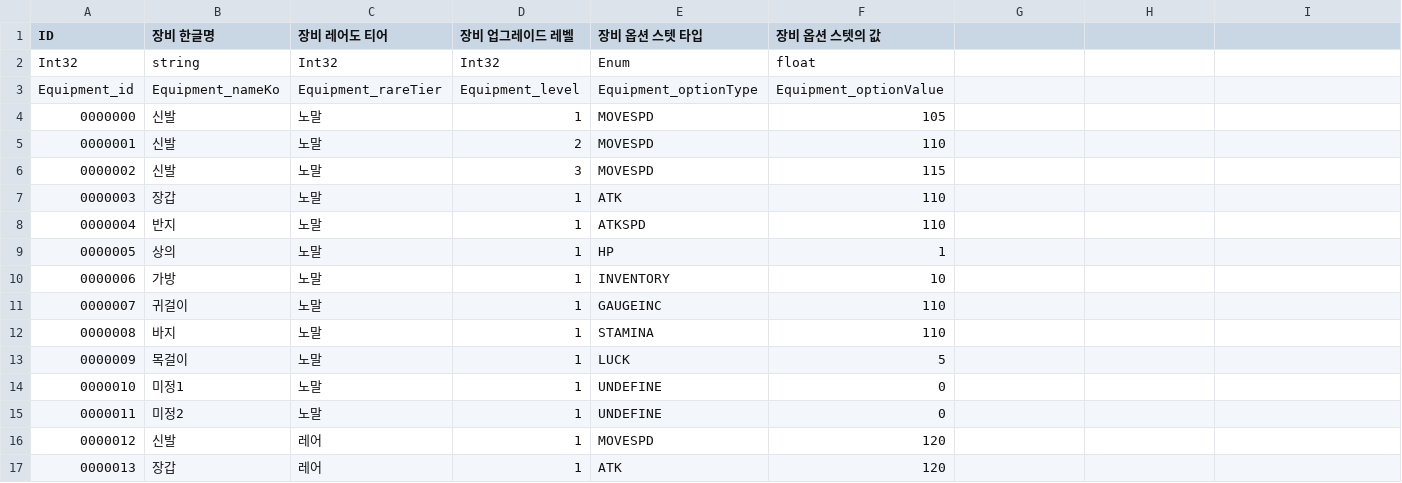
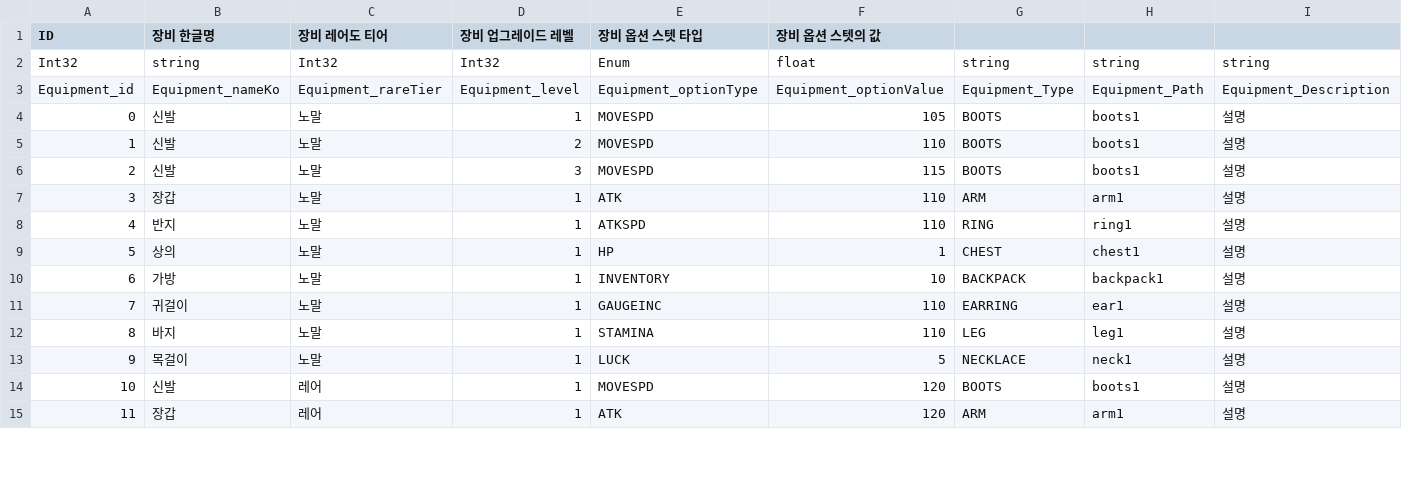
Before and after one commit to karrk/TARZ_Project, a CSV file: Assets/2.Private/KimSW/CSV/EquipmentDatatable.csv, drawn as a sheet; only a part is shown; removed rows and columns are numbered as before the commit, all else as after; the diff covers the shown part only; the diff names each change by its address in the sheet, - before the commit and + after, or states it on an @@ line.

```diff
--- a/Assets/2.Private/KimSW/CSV/EquipmentDatatable.csv
+++ b/Assets/2.Private/KimSW/CSV/EquipmentDatatable.csv
-G2: (empty)
+G2: string
-H2: (empty)
+H2: string
-I2: (empty)
+I2: string
-G3: (empty)
+G3: Equipment_Type
-H3: (empty)
+H3: Equipment_Path
-I3: (empty)
+I3: Equipment_Description
@@ column A (ID) renumbered between rows 4 and 37 @@
-G4:G6: (empty)
+G4:G6: BOOTS
-H4:H6: (empty)
+H4:H6: boots1
-I4:I13: (empty)
+I4:I13: 설명
-G7: (empty)
+G7: ARM
-H7: (empty)
+H7: arm1
-G8: (empty)
+G8: RING
-H8: (empty)
+H8: ring1
-G9: (empty)
+G9: CHEST
-H9: (empty)
+H9: chest1
-G10: (empty)
+G10: BACKPACK
-H10: (empty)
+H10: backpack1
-G11: (empty)
+G11: EARRING
-H11: (empty)
+H11: ear1
-G12: (empty)
+G12: LEG
-H12: (empty)
+H12: leg1
-G13: (empty)
+G13: NECKLACE
-H13: (empty)
+H13: neck1
-row 14: 0000010 | 미정1 | 노말 | 1 | UNDEFINE | 0
-row 15: 0000011 | 미정2 | 노말 | 1 | UNDEFINE | 0
-G14: (empty)
+G14: BOOTS
-H14: (empty)
+H14: boots1
-I14:I15: (empty)
+I14:I15: 설명
-G15: (empty)
+G15: ARM
-H15: (empty)
+H15: arm1
```
Also changed, not shown: 6 removed rows and 66 edited cells elsewhere in this file, 43 other files.
